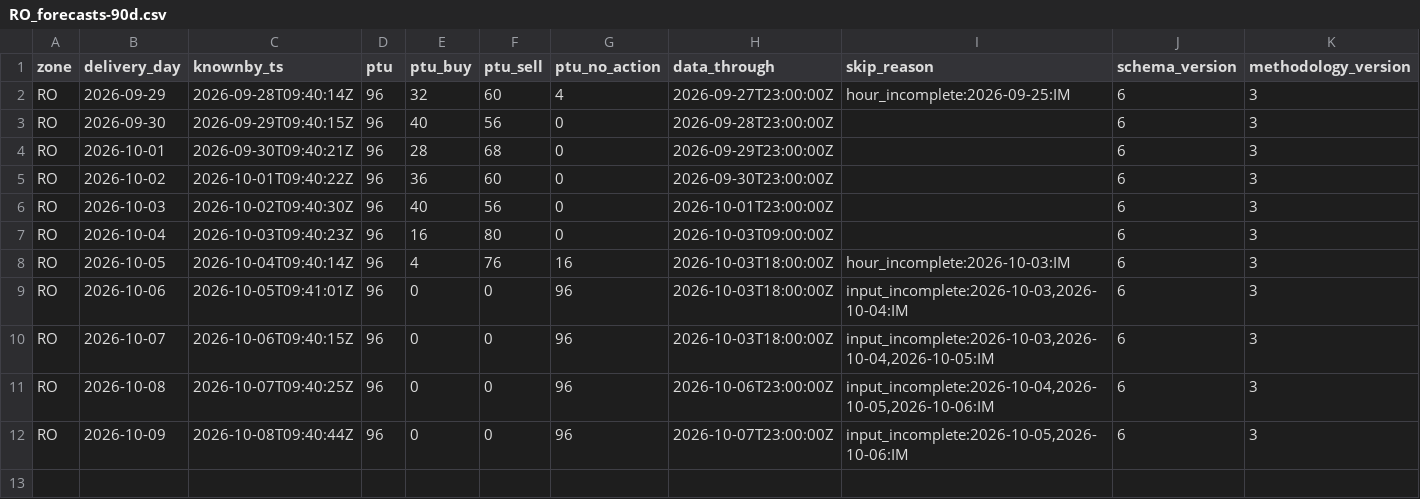
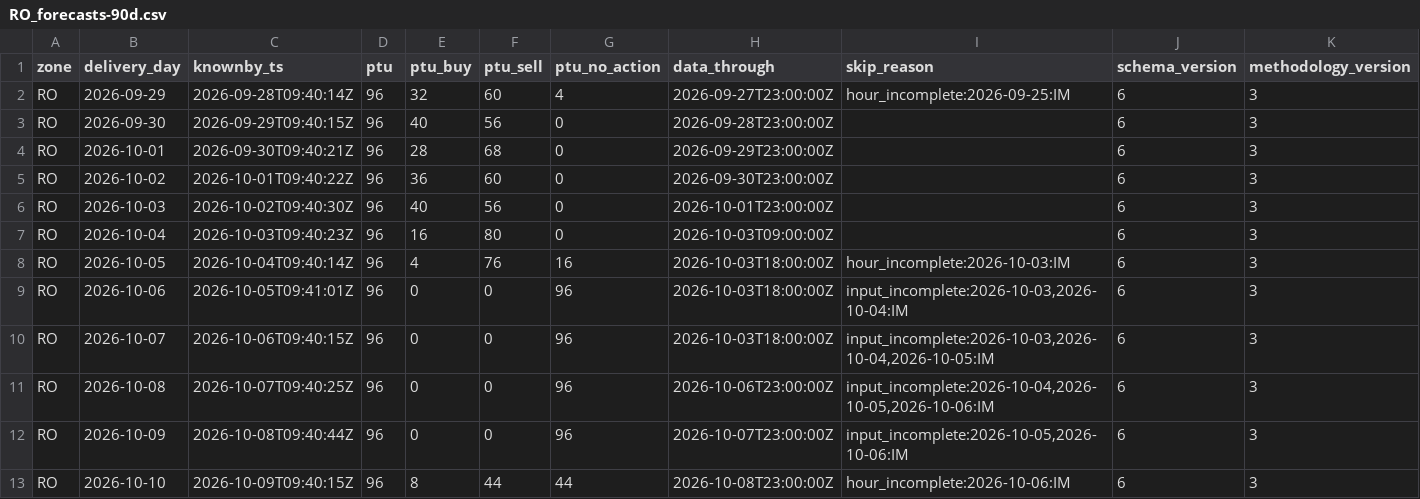
Before and after one commit to chuchueva/powertradinglab-site, a CSV file: data/v1/RO_forecasts-90d.csv, drawn as a sheet; only a part is shown; rows hold the shown columns only; the diff names each change by its address in the sheet, - before the commit and + after, or states it on an @@ line.

Commit message:
data through 2026-10-09T09:40:18Z — 95 files

```diff
--- a/data/v1/RO_forecasts-90d.csv
+++ b/data/v1/RO_forecasts-90d.csv
+row 13: RO | 2026-10-10 | 2026-10-09T09:40:15Z | 96 | 8 | 44 | 44 | 2026-10-08T23:00:00Z | hour_incomplete:2026-10-06:IM | 6 | 3
```
Also changed, not shown: data/v1/NL_scores-latest.csv, data/v1/RO_forecasts-latest.csv, 12 other files.
